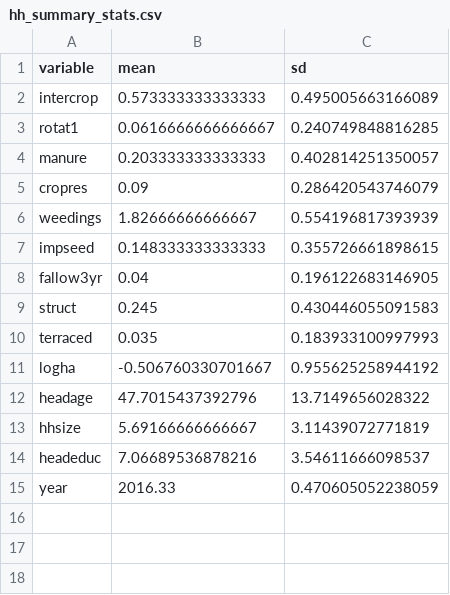
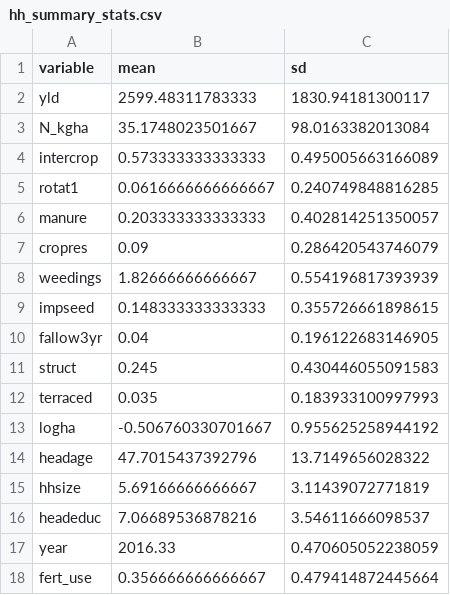
Before and after one commit to spalmas/Ex-Ante, a CSV file: data/hh_summary_stats.csv, drawn as a sheet; the diff names each change by its address in the sheet, - before the commit and + after, or states it on an @@ line.

Commit message:
summary_stats

```diff
--- a/data/hh_summary_stats.csv
+++ b/data/hh_summary_stats.csv
+row 2: yld | 2599.48311783333 | 1830.94181300117
+row 3: N_kgha | 35.1748023501667 | 98.0163382013084
+row 18: fert_use | 0.356666666666667 | 0.479414872445664
```
Also changed, not shown: 9 other files.
